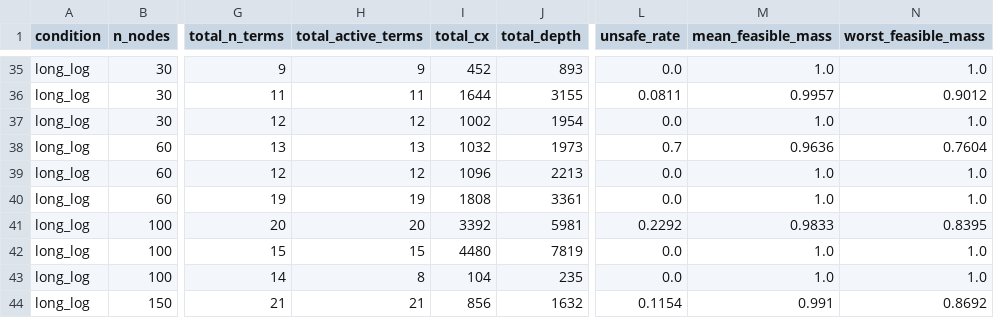
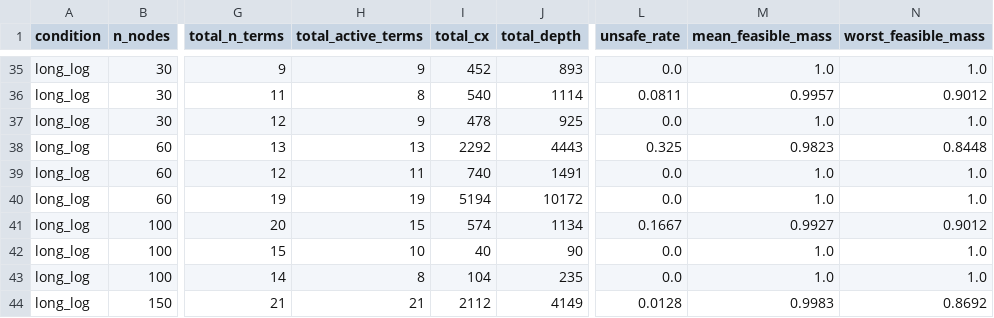
Before and after one commit to cruizQM/matroid-mixer-scaling-study, a CSV file: results/decomposed_cost_aware_ladder_results.csv, drawn as a sheet; only a part is shown, gaps mark what is left out; the diff covers the shown part only; the diff names each change by its address in the sheet, - before the commit and + after, or states it on an @@ line.

```diff
--- a/results/decomposed_cost_aware_ladder_results.csv
+++ b/results/decomposed_cost_aware_ladder_results.csv
-H36 (total_active_terms): 11
+H36 (total_active_terms): 8
-I36 (total_cx): 1644
+I36 (total_cx): 540
-J36 (total_depth): 3155
+J36 (total_depth): 1114
-H37 (total_active_terms): 12
+H37 (total_active_terms): 9
-I37 (total_cx): 1002
+I37 (total_cx): 478
-J37 (total_depth): 1954
+J37 (total_depth): 925
-I38 (total_cx): 1032
+I38 (total_cx): 2292
-J38 (total_depth): 1973
+J38 (total_depth): 4443
-L38 (unsafe_rate): 0.7
+L38 (unsafe_rate): 0.325
-M38 (mean_feasible_mass): 0.9636
+M38 (mean_feasible_mass): 0.9823
-N38 (worst_feasible_mass): 0.7604
+N38 (worst_feasible_mass): 0.8448
-H39 (total_active_terms): 12
+H39 (total_active_terms): 11
-I39 (total_cx): 1096
+I39 (total_cx): 740
-J39 (total_depth): 2213
+J39 (total_depth): 1491
-I40 (total_cx): 1808
+I40 (total_cx): 5194
-J40 (total_depth): 3361
+J40 (total_depth): 10172
-H41 (total_active_terms): 20
+H41 (total_active_terms): 15
-I41 (total_cx): 3392
+I41 (total_cx): 574
-J41 (total_depth): 5981
+J41 (total_depth): 1134
-L41 (unsafe_rate): 0.2292
+L41 (unsafe_rate): 0.1667
-M41 (mean_feasible_mass): 0.9833
+M41 (mean_feasible_mass): 0.9927
-N41 (worst_feasible_mass): 0.8395
+N41 (worst_feasible_mass): 0.9012
-H42 (total_active_terms): 15
+H42 (total_active_terms): 10
-I42 (total_cx): 4480
+I42 (total_cx): 40
-J42 (total_depth): 7819
+J42 (total_depth): 90
-I44 (total_cx): 856
+I44 (total_cx): 2112
-J44 (total_depth): 1632
+J44 (total_depth): 4149
-L44 (unsafe_rate): 0.1154
+L44 (unsafe_rate): 0.0128
-M44 (mean_feasible_mass): 0.991
+M44 (mean_feasible_mass): 0.9983
```
Also changed, not shown: 102 edited cells elsewhere in this file, results/decomposed_cost_aware_ladder_summary.csv, results/hierarchical_decomposed_ladder_results.csv, 2 other files.
